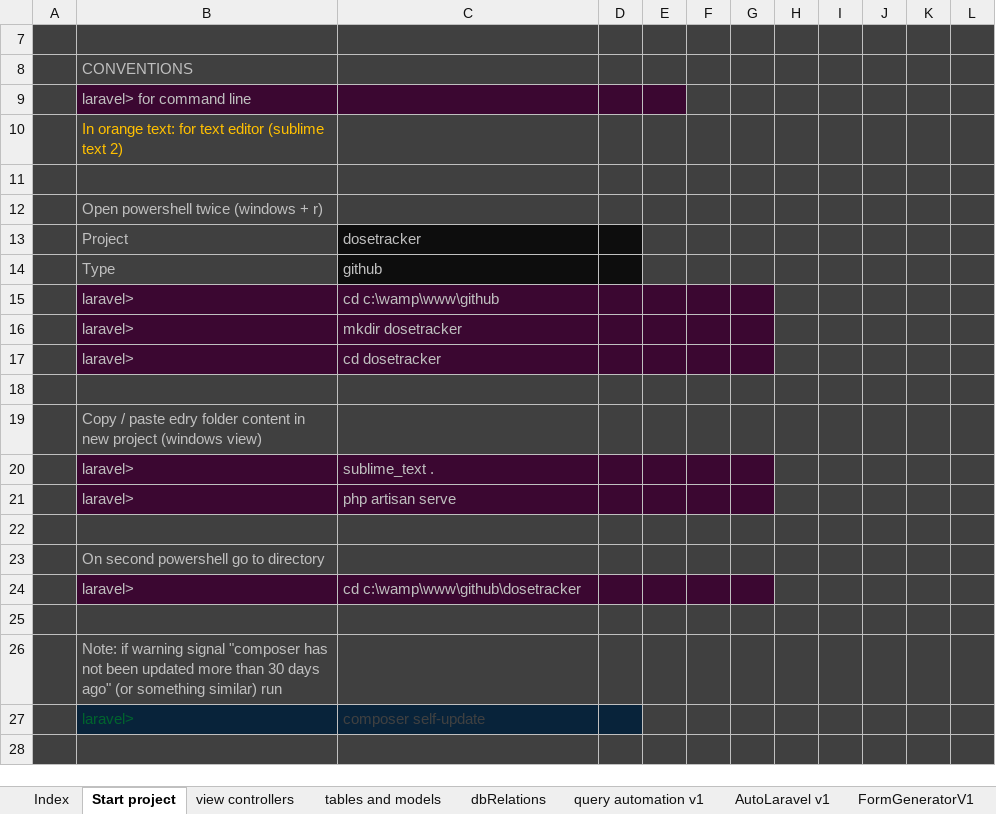
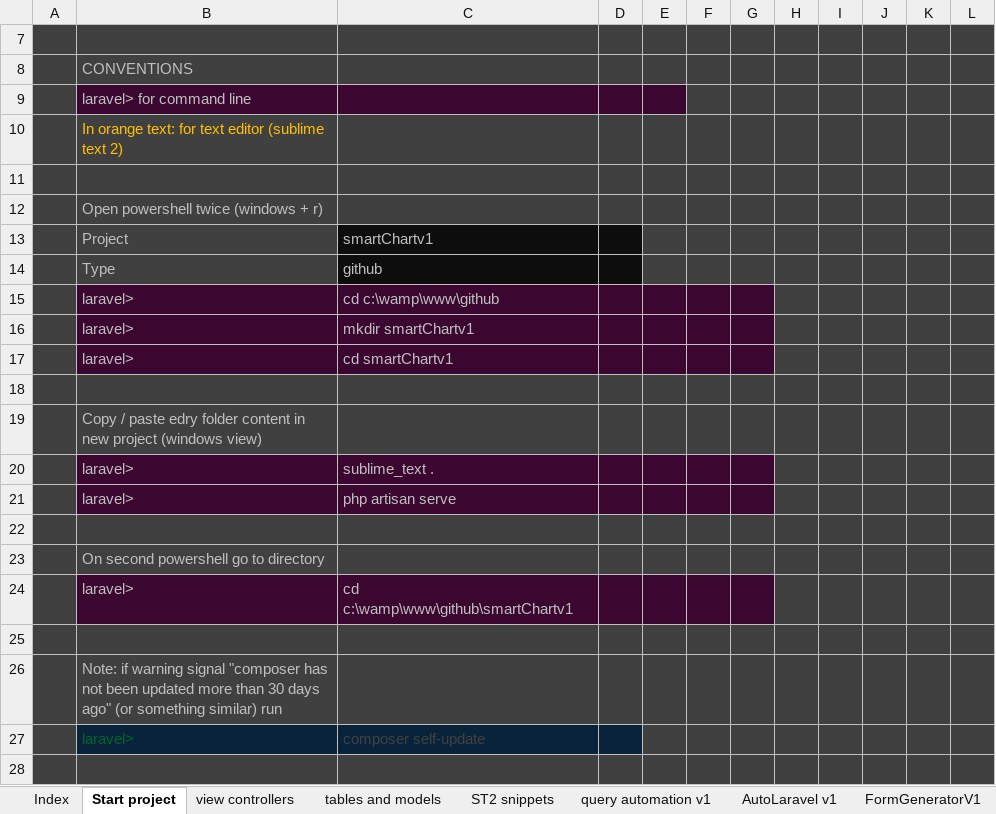
Before and after one commit to alejoto/edry2, an Excel workbook: public/support docs/Laravel DRY v4.xlsx, sheet Start project, drawn as a sheet; only a part is shown; values as stored, in another font and other column widths than the file's, no borders; charts and pictures not drawn; the diff names each change by its address in the sheet, - before the commit and + after, or states it on an @@ line.

```diff
--- a/public/support docs/Laravel DRY v4.xlsx (sheet Start project)
+++ b/public/support docs/Laravel DRY v4.xlsx (sheet Start project)
-sheet tab: dbRelations
+sheet tab: ST2 snippets
-C13: dosetracker
+C13: smartChartv1
-C16: mkdir dosetracker
+C16: mkdir smartChartv1
-C17: cd dosetracker
+C17: cd smartChartv1
-C24: cd c:\wamp\www\github\dosetracker
+C24: cd c:\wamp\www\github\smartChartv1
```
Also changed, not shown: sheet tables and models, sheet query automation v1, sheet Index, sheet view controllers, sheet git commands, sheet Laravel mail v1, 1 more sheet, formulas that keep their value, hidden cells, charts or pictures, 1 other file.
